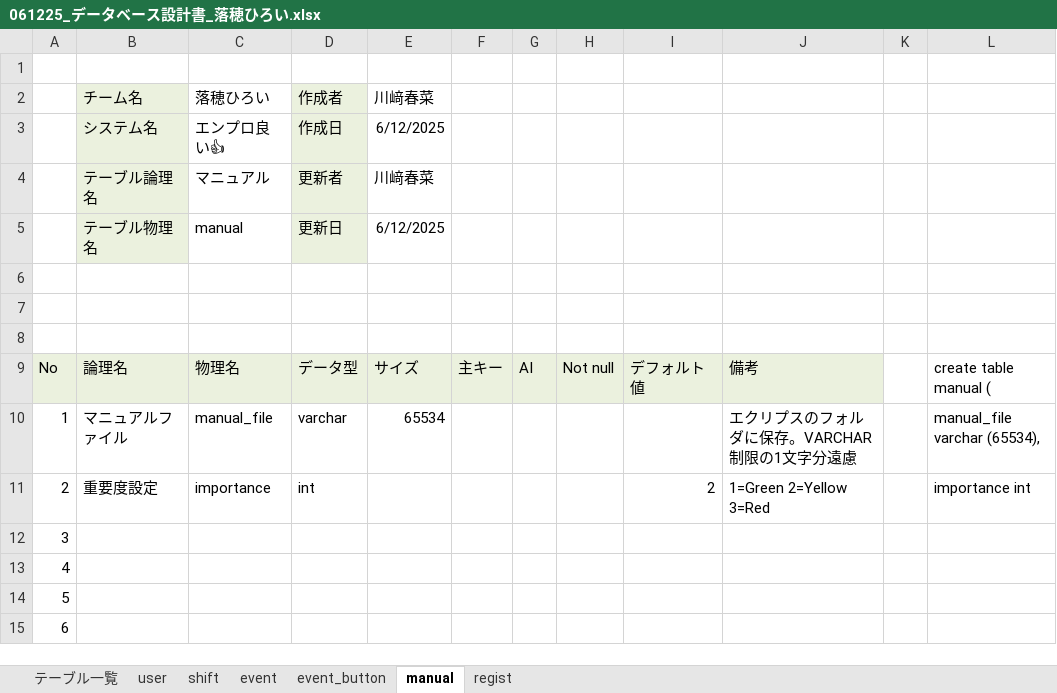
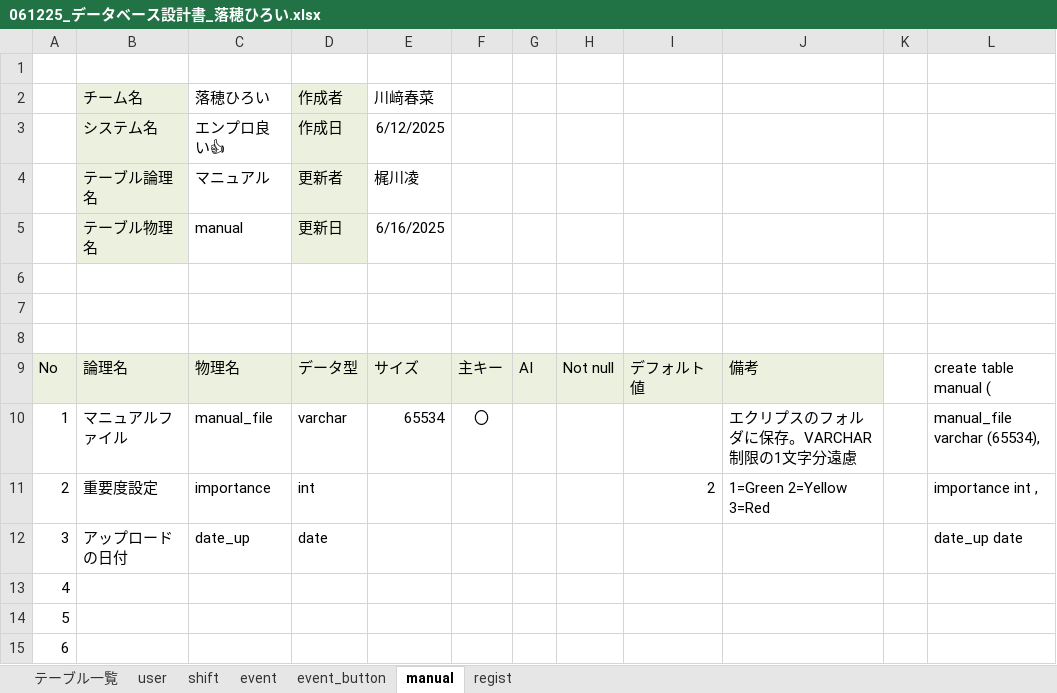
Before and after one commit to plusdojo2025/A5, an Excel workbook: documents/外部設計/061225_データベース設計書_落穂ひろい.xlsx, sheet manual, drawn as a sheet; only a part is shown; values as stored, in another font and other column widths than the file's, no borders; the diff names each change by its address in the sheet, - before the commit and + after, or states it on an @@ line.

```diff
--- a/documents/外部設計/061225_データベース設計書_落穂ひろい.xlsx (sheet manual)
+++ b/documents/外部設計/061225_データベース設計書_落穂ひろい.xlsx (sheet manual)
-E4 (川﨑春菜): 川﨑春菜
+E4 (川﨑春菜): 梶川凌
-E5 (川﨑春菜): 6/12/2025
+E5 (川﨑春菜): 6/16/2025
-F10: (empty)
+F10: 〇
-L11: importance int
+L11: importance int ,
-B12 (チーム名): (empty)
+B12 (チーム名): アップロードの日付
-C12 (落穂ひろい): (empty)
+C12 (落穂ひろい): date_up
-D12 (作成者): (empty)
+D12 (作成者): date
-L12: (empty)
+L12: date_up date
```
Also changed, not shown: sheet テーブル一覧, sheet regist, sheet event_button, sheet event, sheet shift, sheet user, documents/外部設計/061225_02_機能一覧_A5.xlsx, 3 other files.
